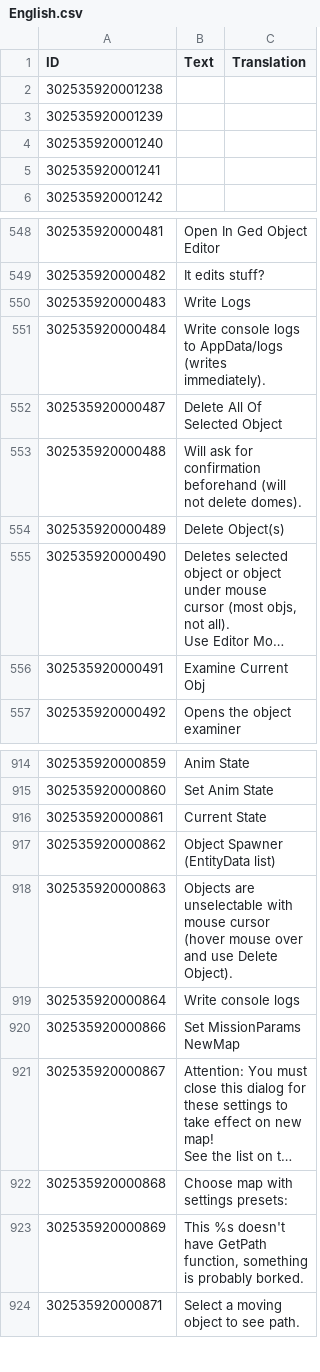
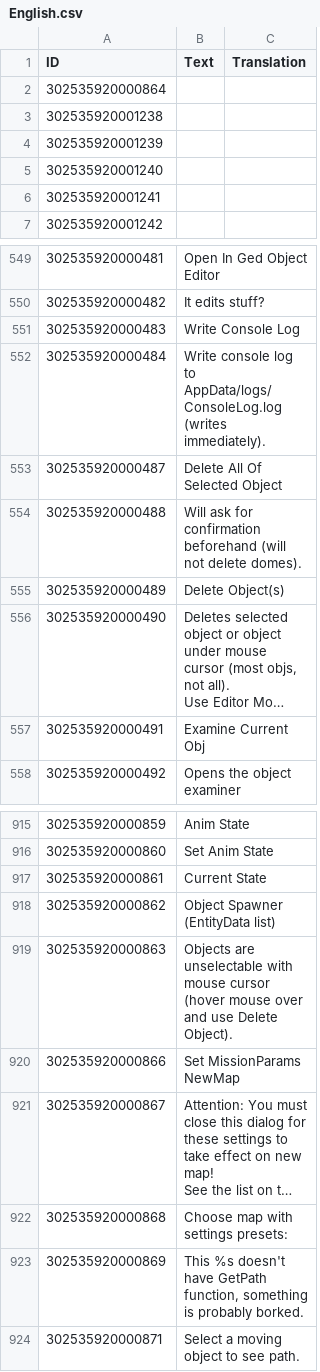
Before and after one commit to ChoGGi/SurvivingMars_CheatMods, a CSV file: Expanded Cheat Menu/Locales/English.csv, drawn as a sheet; only a part is shown, gaps mark what is left out; long unchanged cells end in …; removed rows and columns are numbered as before the commit, all else as after; the diff names each change by its address in the sheet, - before the commit and + after, or states it on an @@ line.

Commit message:
Expanded Cheat Menu:
Changed:
Debug>Write Logs: Moved to Console Button.

ExpandedCheatMenu@choggi.org

```diff
--- a/Expanded Cheat Menu/Locales/English.csv
+++ b/Expanded Cheat Menu/Locales/English.csv
+row 2: 302535920000864
-B551 (Text): Write Logs
+B551 (Text): Write Console Log
-B552 (Text): Write console logs to AppData/logs (writes immediately).
+B552 (Text): Write console log to AppData/logs/ConsoleLog.log (writes immediately).
-row 919: 302535920000864 | Write console logs
```
Also changed, not shown: 10 other files.
